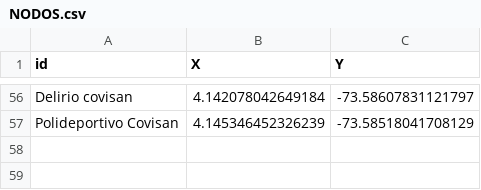
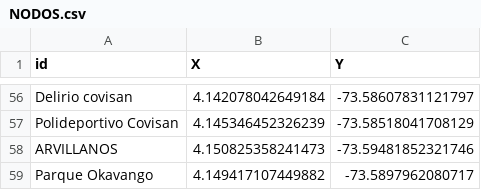
Before and after one commit to zeroxwx/PROYECTO, a CSV file: NODOS.csv, drawn as a sheet; only a part is shown, gaps mark what is left out.

Commit message:
Update NODOS.csv

```diff
--- a/NODOS.csv
+++ b/NODOS.csv
@@ -57 +57,3 @@ Delirio covisan,4.142078042649184, -73.58607831121797
 Polideportivo Covisan,4.145346452326239, -73.58518041708129
+ARVILLANOS,4.150825358241473, -73.59481852321746
+Parque Okavango,4.149417107449882, -73.5897962080717
```
